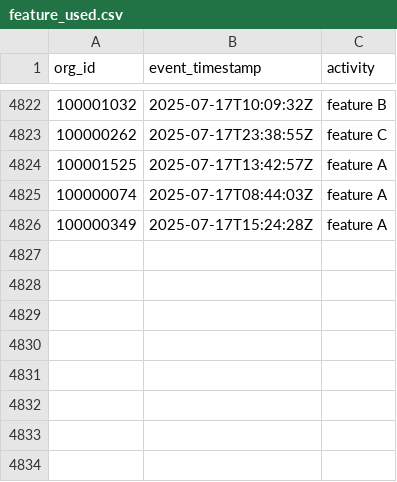
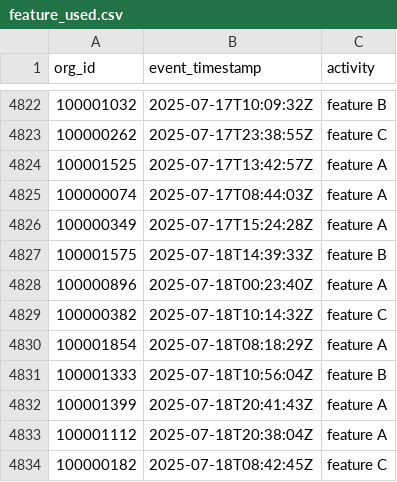
Before and after one commit to datafold/demo, a CSV file: datagen/feature_used.csv, drawn as a sheet; only a part is shown, gaps mark what is left out.

```diff
--- a/datagen/feature_used.csv
+++ b/datagen/feature_used.csv
@@ -4826 +4826,9 @@ org_id,event_timestamp,activity
 100000349,2025-07-17T15:24:28Z,feature A
+100001575,2025-07-18T14:39:33Z,feature B
+100000896,2025-07-18T00:23:40Z,feature A
+100000382,2025-07-18T10:14:32Z,feature C
+100001854,2025-07-18T08:18:29Z,feature A
+100001333,2025-07-18T10:56:04Z,feature B
+100001399,2025-07-18T20:41:43Z,feature A
+100001112,2025-07-18T20:38:04Z,feature A
+100000182,2025-07-18T08:42:45Z,feature C
```
Also changed, not shown: datagen/feature_used_broken.csv, datagen/user_created.csv, 12 other files.
